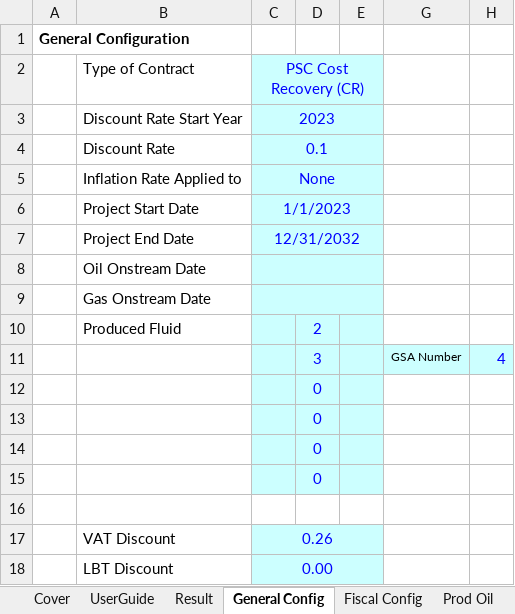
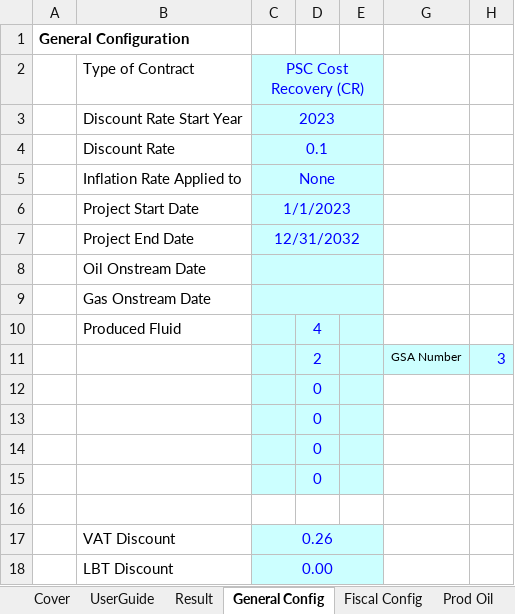
Before and after one commit to fajril/pyscnomics, an Excel workbook: pyscnomics/Workbook.xlsm, sheet General Config, drawn as a sheet; values as stored, in another font and other column widths than the file's, no borders; charts and pictures not drawn; removed rows and columns are numbered as before the commit, all else as after; the diff names each change by its address in the sheet, - before the commit and + after, or states it on an @@ line.

```diff
--- a/pyscnomics/Workbook.xlsm (sheet General Config)
+++ b/pyscnomics/Workbook.xlsm (sheet General Config)
-D10: 2
+D10: 4
-row 11:  |  |  | 3 |  | GSA Number | 4
+row 11:  |  |  | 2 |  | GSA Number | 3
```
Also changed, not shown: sheet Prod Oil, sheet Prod Gas, other sheet tabs, charts or pictures, 2 other files.
